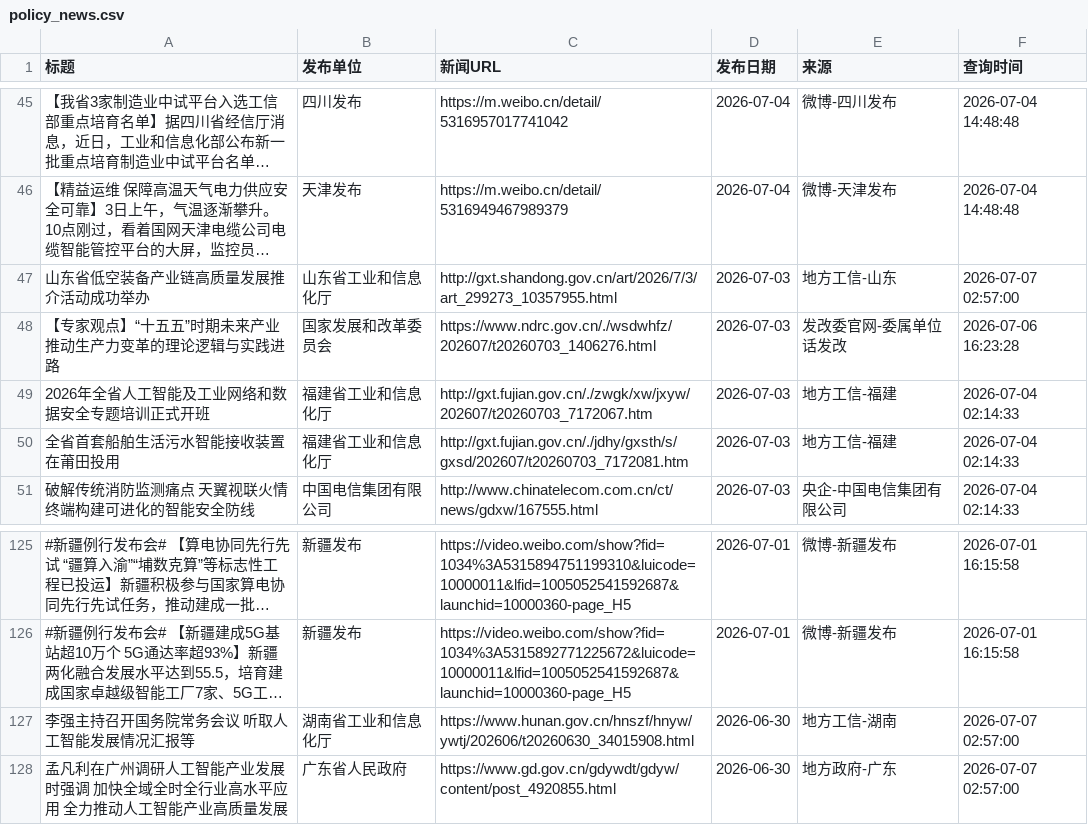
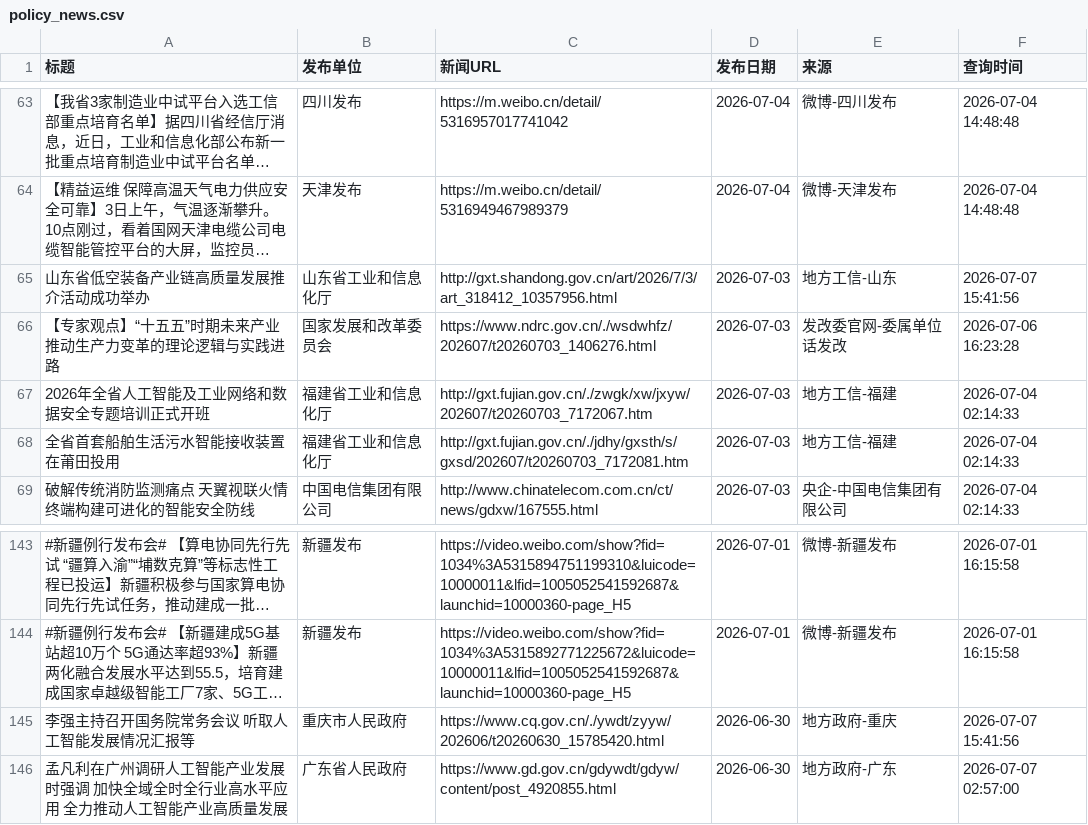
Before and after one commit to guluor-w/Automated-news-scraping, a CSV file: docs/data/policy_news.csv, drawn as a sheet; only a part is shown, gaps mark what is left out; long unchanged cells end in …; addresses are those after the commit; the diff covers the shown part only; the diff names each change by its address in the sheet, - before the commit and + after, or states it on an @@ line.

```diff
--- a/docs/data/policy_news.csv
+++ b/docs/data/policy_news.csv
-C65 (新闻URL): http://gxt.shandong.gov.cn/art/2026/7/3/art_299273_10357955.html
+C65 (新闻URL): http://gxt.shandong.gov.cn/art/2026/7/3/art_318412_10357956.html
-F65 (查询时间): 2026-07-07 02:57:00
+F65 (查询时间): 2026-07-07 15:41:56
-B145 (发布单位): 湖南省工业和信息化厅
+B145 (发布单位): 重庆市人民政府
-C145 (新闻URL): https://www.hunan.gov.cn/hnszf/hnyw/ywtj/202606/t20260630_34015908.html
+C145 (新闻URL): https://www.cq.gov.cn/./ywdt/zyyw/202606/t20260630_15785420.html
-E145 (来源): 地方工信-湖南
+E145 (来源): 地方政府-重庆
-F145 (查询时间): 2026-07-07 02:57:00
+F145 (查询时间): 2026-07-07 15:41:56
```
Also changed, not shown: 20 added rows and 2 removed rows elsewhere in this file, 3 other files.
